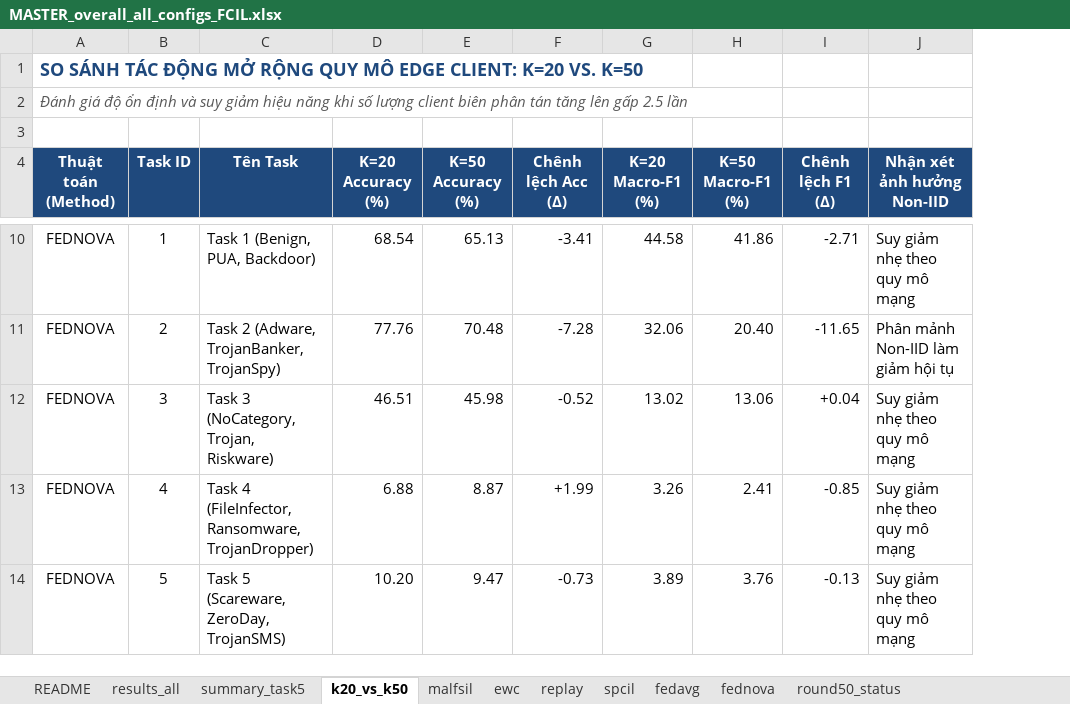
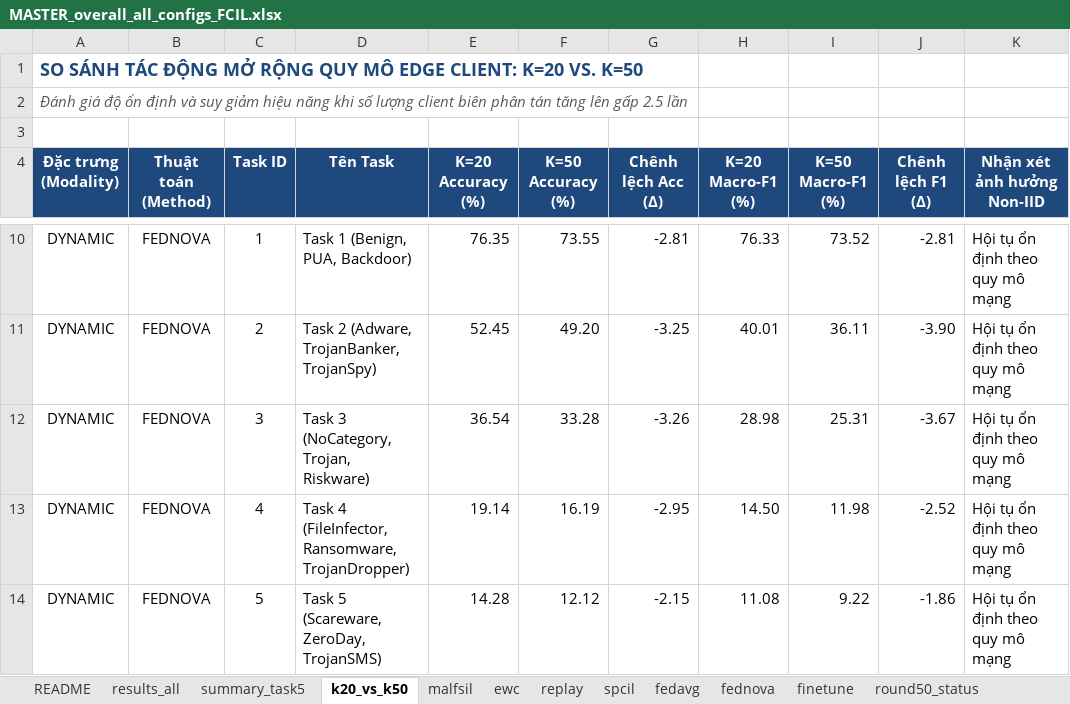
Before and after one commit to NZodasic/FCIL-AndMal, an Excel workbook: report/MASTER_overall_all_configs_FCIL.xlsx, sheet k20_vs_k50, drawn as a sheet; only a part is shown, gaps mark what is left out; values as stored, in another font and other column widths than the file's, no borders; addresses are those after the commit; the diff covers the shown part only; the diff names each change by its address in the sheet, - before the commit and + after, or states it on an @@ line.

```diff
--- a/report/MASTER_overall_all_configs_FCIL.xlsx (sheet k20_vs_k50)
+++ b/report/MASTER_overall_all_configs_FCIL.xlsx (sheet k20_vs_k50)
+sheet tab: finetune
+column A (Đặc trưng (Modality)), rows 1-2: SO SÁNH TÁC ĐỘNG MỞ RỘNG QUY MÔ EDGE CLIENT: K=20 VS. K=50 | Đánh giá độ ổn định và suy giảm hiệu năng khi số lượng client biên phân tán tăng lên gấp 2.5 lần; rows 10-14: all DYNAMIC
-B1 (Thuật toán (Method)): SO SÁNH TÁC ĐỘNG MỞ RỘNG QUY MÔ EDGE CLIENT: K=20 VS. K=50
+B1 (Thuật toán (Method)): (empty)
-B2 (Thuật toán (Method)): Đánh giá độ ổn định và suy giảm hiệu năng khi số lượng client biên phân tán tăng lên gấp 2.5 lần
+B2 (Thuật toán (Method)): (empty)
-E10 (K=20 Accuracy (%)): 68.54
+E10 (K=20 Accuracy (%)): 76.35
-F10 (K=50 Accuracy (%)): 65.13
+F10 (K=50 Accuracy (%)): 73.55
-G10 (Chênh lệch Acc (Δ)): -3.41
+G10 (Chênh lệch Acc (Δ)): -2.81
-H10 (K=20 Macro-F1 (%)): 44.58
+H10 (K=20 Macro-F1 (%)): 76.33
-I10 (K=50 Macro-F1 (%)): 41.86
+I10 (K=50 Macro-F1 (%)): 73.52
-J10 (Chênh lệch F1 (Δ)): -2.71
+J10 (Chênh lệch F1 (Δ)): -2.81
-K10 (Nhận xét ảnh hưởng Non-IID): Suy giảm nhẹ theo quy mô mạng
+K10 (Nhận xét ảnh hưởng Non-IID): Hội tụ ổn định theo quy mô mạng
-E11 (K=20 Accuracy (%)): 77.76
+E11 (K=20 Accuracy (%)): 52.45
-F11 (K=50 Accuracy (%)): 70.48
+F11 (K=50 Accuracy (%)): 49.20
-G11 (Chênh lệch Acc (Δ)): -7.28
+G11 (Chênh lệch Acc (Δ)): -3.25
-H11 (K=20 Macro-F1 (%)): 32.06
+H11 (K=20 Macro-F1 (%)): 40.01
-I11 (K=50 Macro-F1 (%)): 20.40
+I11 (K=50 Macro-F1 (%)): 36.11
-J11 (Chênh lệch F1 (Δ)): -11.65
+J11 (Chênh lệch F1 (Δ)): -3.90
-K11 (Nhận xét ảnh hưởng Non-IID): Phân mảnh Non-IID làm giảm hội tụ
+K11 (Nhận xét ảnh hưởng Non-IID): Hội tụ ổn định theo quy mô mạng
-E12 (K=20 Accuracy (%)): 46.51
+E12 (K=20 Accuracy (%)): 36.54
-F12 (K=50 Accuracy (%)): 45.98
+F12 (K=50 Accuracy (%)): 33.28
-G12 (Chênh lệch Acc (Δ)): -0.52
+G12 (Chênh lệch Acc (Δ)): -3.26
-H12 (K=20 Macro-F1 (%)): 13.02
+H12 (K=20 Macro-F1 (%)): 28.98
-I12 (K=50 Macro-F1 (%)): 13.06
+I12 (K=50 Macro-F1 (%)): 25.31
-J12 (Chênh lệch F1 (Δ)): +0.04
+J12 (Chênh lệch F1 (Δ)): -3.67
-K12:K14 (Nhận xét ảnh hưởng Non-IID): Suy giảm nhẹ theo quy mô mạng
+K12:K14 (Nhận xét ảnh hưởng Non-IID): Hội tụ ổn định theo quy mô mạng
-E13 (K=20 Accuracy (%)): 6.88
+E13 (K=20 Accuracy (%)): 19.14
-F13 (K=50 Accuracy (%)): 8.87
+F13 (K=50 Accuracy (%)): 16.19
-G13 (Chênh lệch Acc (Δ)): +1.99
+G13 (Chênh lệch Acc (Δ)): -2.95
-H13 (K=20 Macro-F1 (%)): 3.26
+H13 (K=20 Macro-F1 (%)): 14.50
-I13 (K=50 Macro-F1 (%)): 2.41
+I13 (K=50 Macro-F1 (%)): 11.98
-J13 (Chênh lệch F1 (Δ)): -0.85
+J13 (Chênh lệch F1 (Δ)): -2.52
-E14 (K=20 Accuracy (%)): 10.20
+E14 (K=20 Accuracy (%)): 14.28
-F14 (K=50 Accuracy (%)): 9.47
+F14 (K=50 Accuracy (%)): 12.12
-G14 (Chênh lệch Acc (Δ)): -0.73
+G14 (Chênh lệch Acc (Δ)): -2.15
-H14 (K=20 Macro-F1 (%)): 3.89
+H14 (K=20 Macro-F1 (%)): 11.08
-I14 (K=50 Macro-F1 (%)): 3.76
+I14 (K=50 Macro-F1 (%)): 9.22
-J14 (Chênh lệch F1 (Δ)): -0.13
+J14 (Chênh lệch F1 (Δ)): -1.86
```
Also changed, not shown: 60 added rows and 173 edited cells elsewhere in this sheet, sheet spcil, sheet ewc, sheet replay, sheet malfsil, sheet results_all, sheet fednova, 3 more sheets, report/FCIL_AndMal.xlsx, 4 other files.
